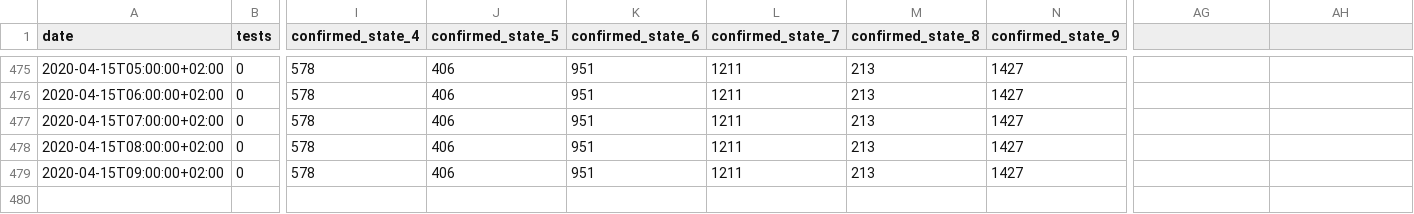
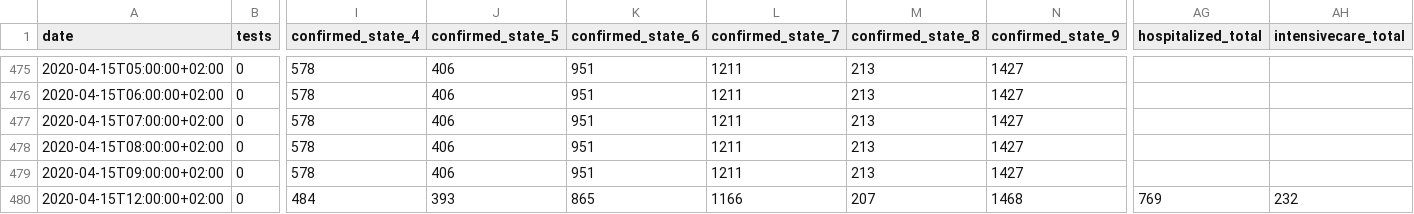
Before and after one commit to zerok/covid19-aut-stats, a CSV file: covid19-aut.csv, drawn as a sheet; only a part is shown, gaps mark what is left out; rows hold the shown columns only; the diff names each change by its address in the sheet, - before the commit and + after, or states it on an @@ line.

Commit message:
Fetch hospital levels from data.zip

```diff
--- a/covid19-aut.csv
+++ b/covid19-aut.csv
-AG1: (empty)
+AG1: hospitalized_total
-AH1: (empty)
+AH1: intensivecare_total
+row 480: 2020-04-15T12:00:00+02:00 | 0 | 484 | 393 | 865 | 1166 | 207 | 1468 | 769 | 232
```
Also changed, not shown: 1 other file.
